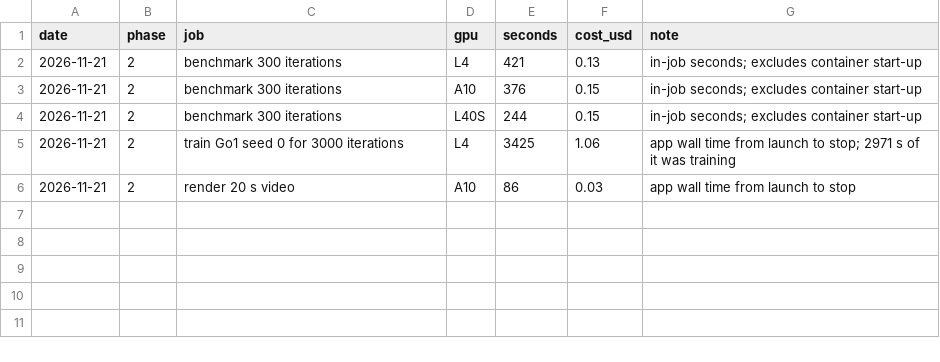
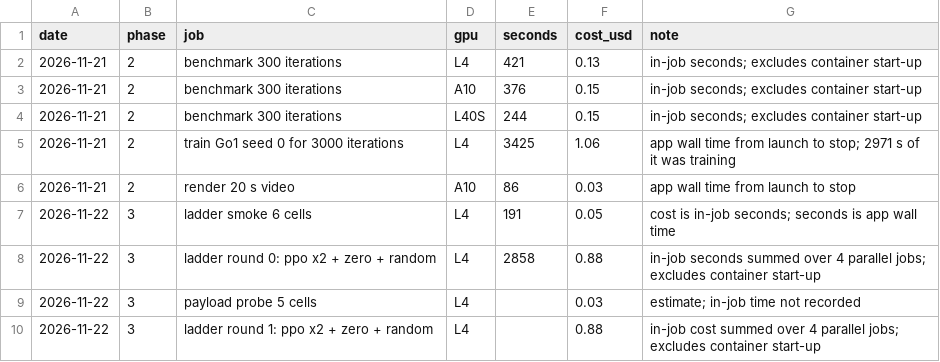
Before and after one commit to NivedN08/faultladder, a CSV file: results/spend.csv, drawn as a sheet.

Commit message:
Evaluate the ladder: gates G1 G2 G4 G6 pass, payload recalibrated, eval-policy skill

```diff
--- a/results/spend.csv
+++ b/results/spend.csv
@@ -6 +6,5 @@ date,phase,job,gpu,seconds,cost_usd,note
 2026-11-21,2,render 20 s video,A10,86,0.03,app wall time from launch to stop
+2026-11-22,3,ladder smoke 6 cells,L4,191,0.05,cost is in-job seconds; seconds is app wall time
+2026-11-22,3,ladder round 0: ppo x2 + zero + random,L4,2858,0.88,in-job seconds summed over 4 parallel jobs; excludes container start-up
+2026-11-22,3,payload probe 5 cells,L4,,0.03,estimate; in-job time not recorded
+2026-11-22,3,ladder round 1: ppo x2 + zero + random,L4,,0.88,in-job cost summed over 4 parallel jobs; excludes container start-up
```
Also changed, not shown: 12 other files.
